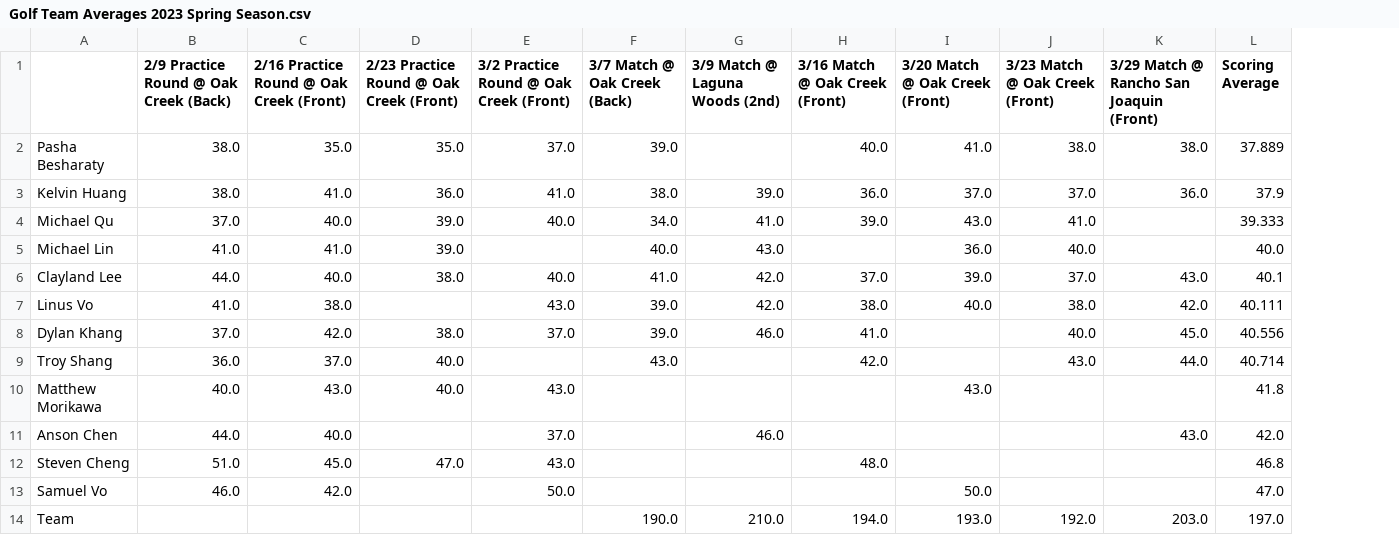
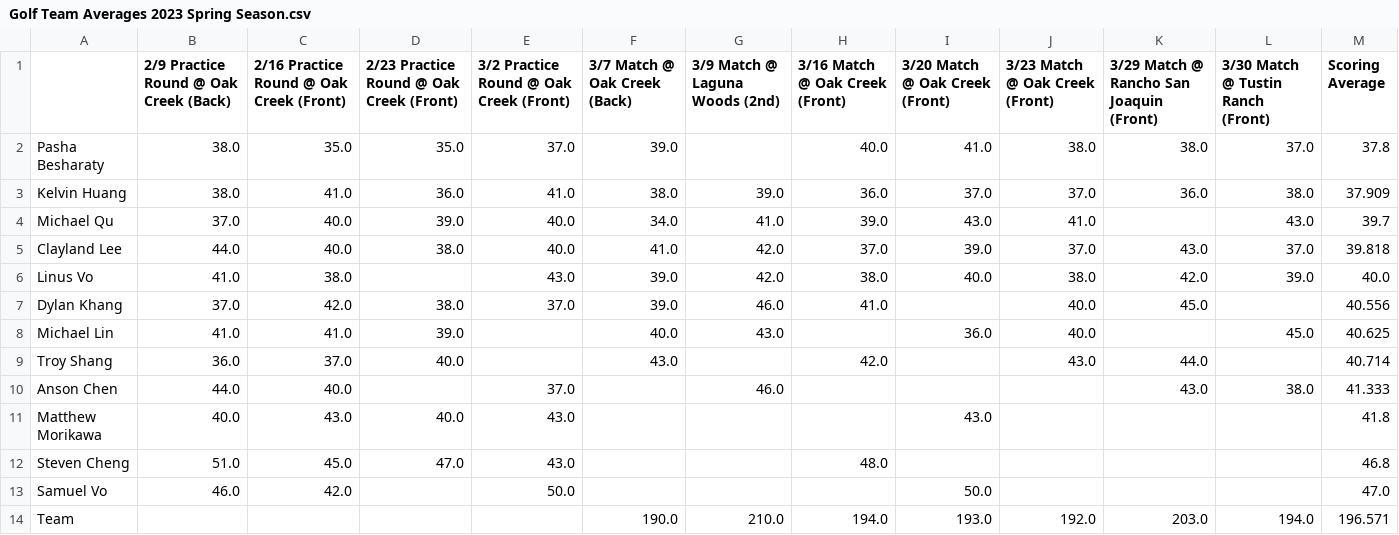
Before and after one commit to 1KingofClayland/golf_team, a CSV file: Golf Team Averages 2023 Spring Season.csv, drawn as a sheet; removed rows and columns are numbered as before the commit, all else as after; the diff names each change by its address in the sheet, - before the commit and + after, or states it on an @@ line.

Commit message:
Add files via upload
added 3/30 match

```diff
--- a/Golf Team Averages 2023 Spring Season.csv
+++ b/Golf Team Averages 2023 Spring Season.csv
+column L, rows 1-6: 3/30 Match @ Tustin Ranch (Front) | 37.0 | 38.0 | 43.0 | 37.0 | 39.0; row 14: 194.0
-M2 (Scoring Average): 37.889
+M2 (Scoring Average): 37.8
-M3 (Scoring Average): 37.9
+M3 (Scoring Average): 37.909
-M4 (Scoring Average): 39.333
+M4 (Scoring Average): 39.7
-row 5: Michael Lin | 41.0 | 41.0 | 39.0 |  | 40.0 | 43.0 |  | 36.0 | 40.0 |  | 40.0
-M5 (Scoring Average): 40.1
+M5 (Scoring Average): 39.818
-M6 (Scoring Average): 40.111
+M6 (Scoring Average): 40.0
+row 8: Michael Lin | 41.0 | 41.0 | 39.0 |  | 40.0 | 43.0 |  | 36.0 | 40.0 |  | 45.0 | 40.625
+row 10: Anson Chen | 44.0 | 40.0 |  | 37.0 |  | 46.0 |  |  |  | 43.0 | 38.0 | 41.333
-row 11: Anson Chen | 44.0 | 40.0 |  | 37.0 |  | 46.0 |  |  |  | 43.0 | 42.0
-M14 (Scoring Average): 197.0
+M14 (Scoring Average): 196.571
```
